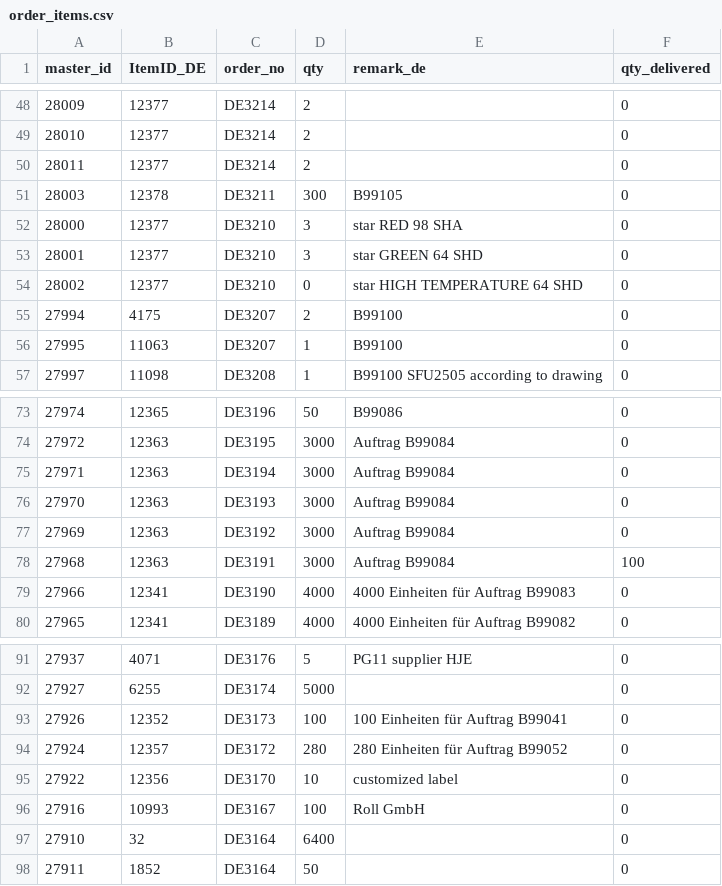
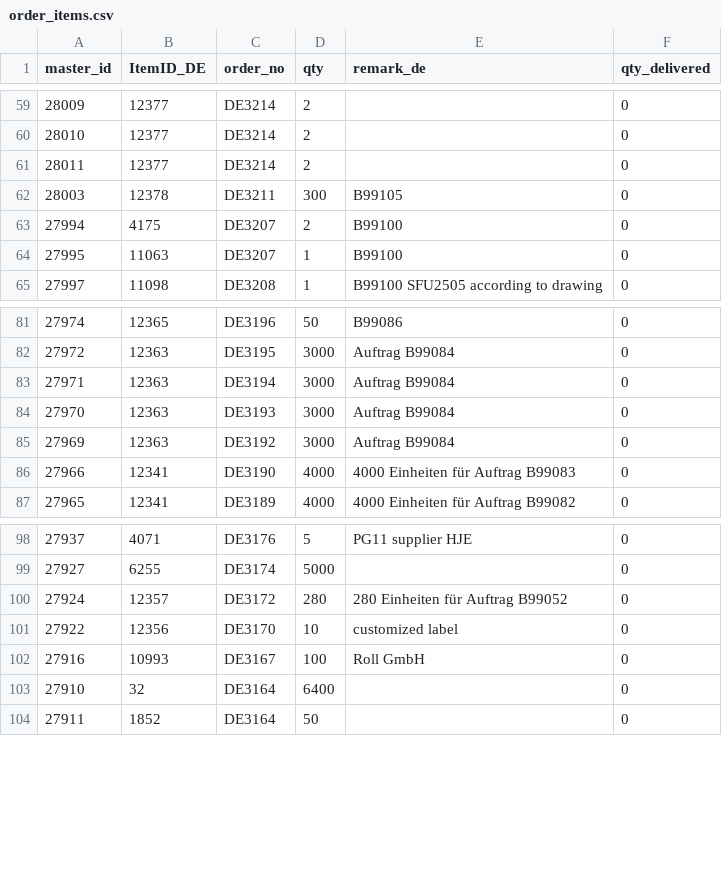
Before and after one commit to ikram-mever-codes/Gtech_Master, a CSV file: server/public/order_items.csv, drawn as a sheet; only a part is shown, gaps mark what is left out; removed rows and columns are numbered as before the commit, all else as after; the diff covers the shown part only; the diff names each change by its address in the sheet, - before the commit and + after, or states it on an @@ line.

```diff
--- a/server/public/order_items.csv
+++ b/server/public/order_items.csv
-row 52: 28000 | 12377 | DE3210 | 3 | star RED 98 SHA | 0
-row 53: 28001 | 12377 | DE3210 | 3 | star GREEN 64 SHD | 0
-row 54: 28002 | 12377 | DE3210 | 0 | star HIGH TEMPERATURE 64 SHD | 0
-row 78: 27968 | 12363 | DE3191 | 3000 | Auftrag B99084 | 100
-row 93: 27926 | 12352 | DE3173 | 100 | 100 Einheiten für Auftrag B99041 | 0
```
Also changed, not shown: 12 added rows and 8 removed rows elsewhere in this file, server/public/orders.csv.
